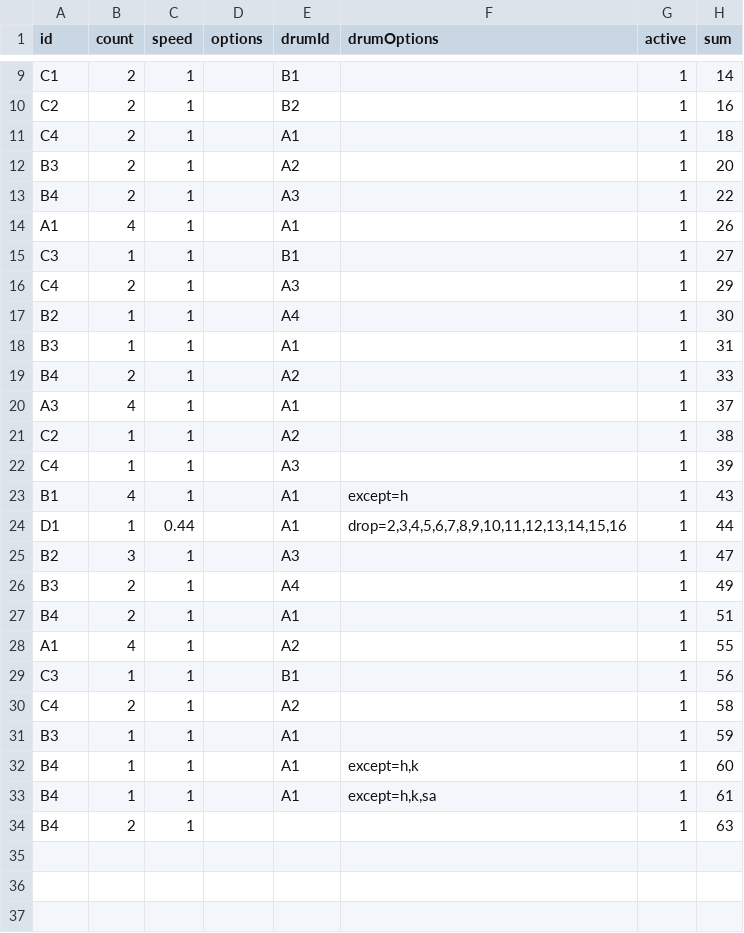
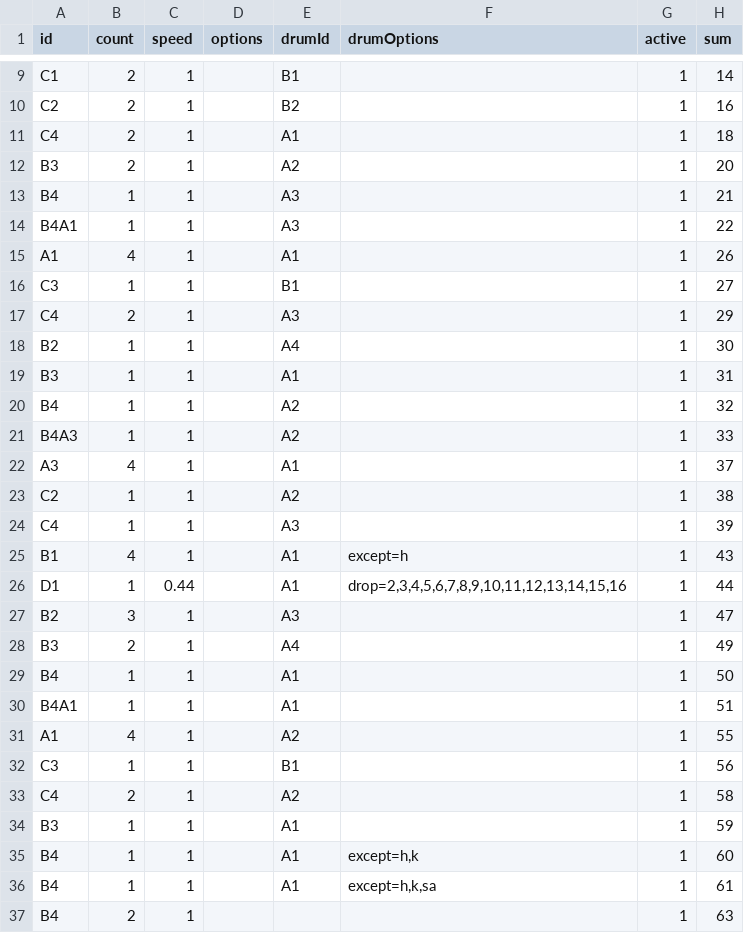
Before and after one commit to beefoo/media-tools, a CSV file: projects/citizen_dj/config/patterns/edison_omar_seq.csv, drawn as a sheet; only a part is shown, gaps mark what is left out.

```diff
--- a/projects/citizen_dj/config/patterns/edison_omar_seq.csv
+++ b/projects/citizen_dj/config/patterns/edison_omar_seq.csv
@@ -12,3 +12,4 @@ C4,2,1,,A1,,1,18
 B3,2,1,,A2,,1,20
-B4,2,1,,A3,,1,22
+B4,1,1,,A3,,1,21
+B4A1,1,1,,A3,,1,22
 A1,4,1,,A1,,1,26
@@ -18,3 +19,4 @@ B2,1,1,,A4,,1,30
 B3,1,1,,A1,,1,31
-B4,2,1,,A2,,1,33
+B4,1,1,,A2,,1,32
+B4A3,1,1,,A2,,1,33
 A3,4,1,,A1,,1,37
@@ -26,3 +28,4 @@ B2,3,1,,A3,,1,47
 B3,2,1,,A4,,1,49
-B4,2,1,,A1,,1,51
+B4,1,1,,A1,,1,50
+B4A1,1,1,,A1,,1,51
 A1,4,1,,A2,,1,55
```
Also changed, not shown: projects/citizen_dj/config/patterns/edison_holiday_seq.csv, projects/citizen_dj/config/patterns/edison_omar_sample_patterns.csv, 5 other files.
